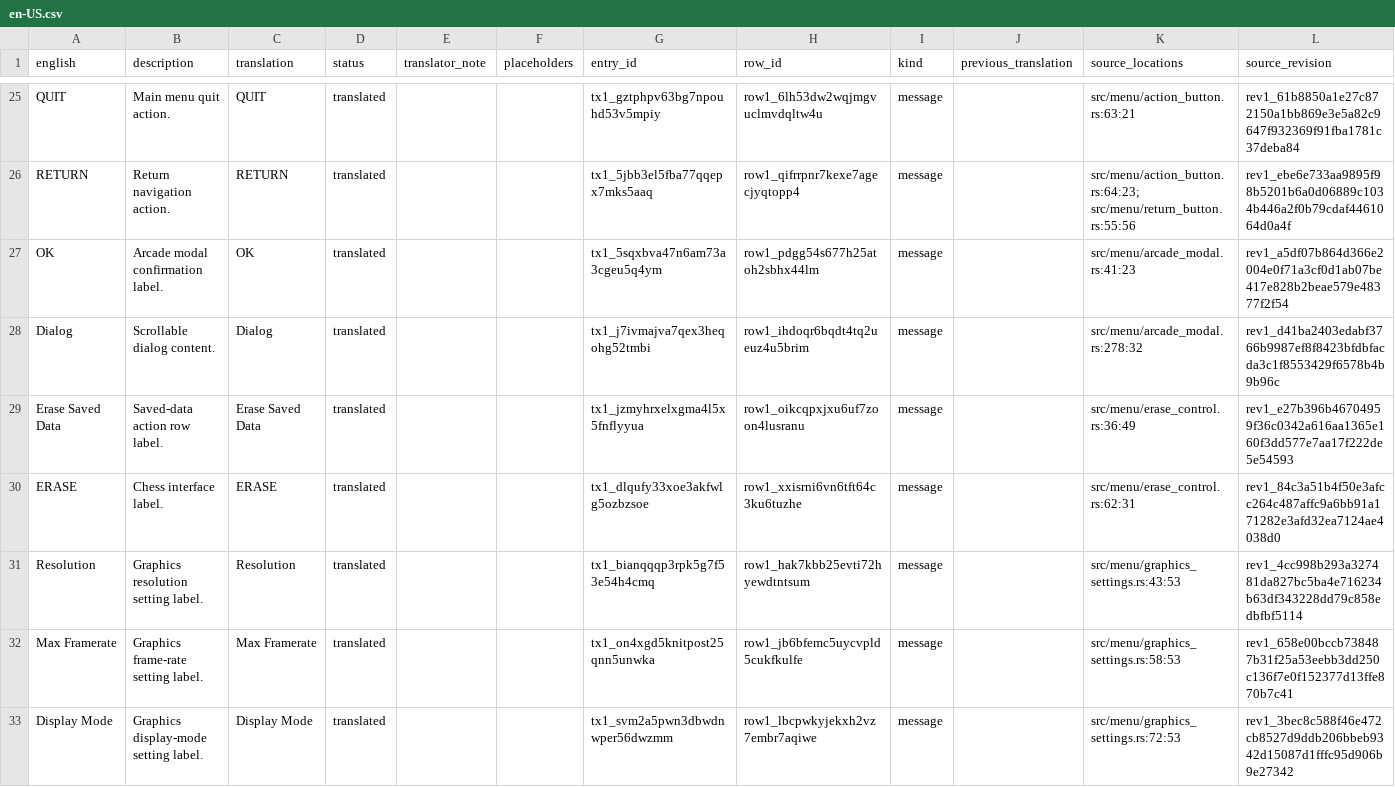
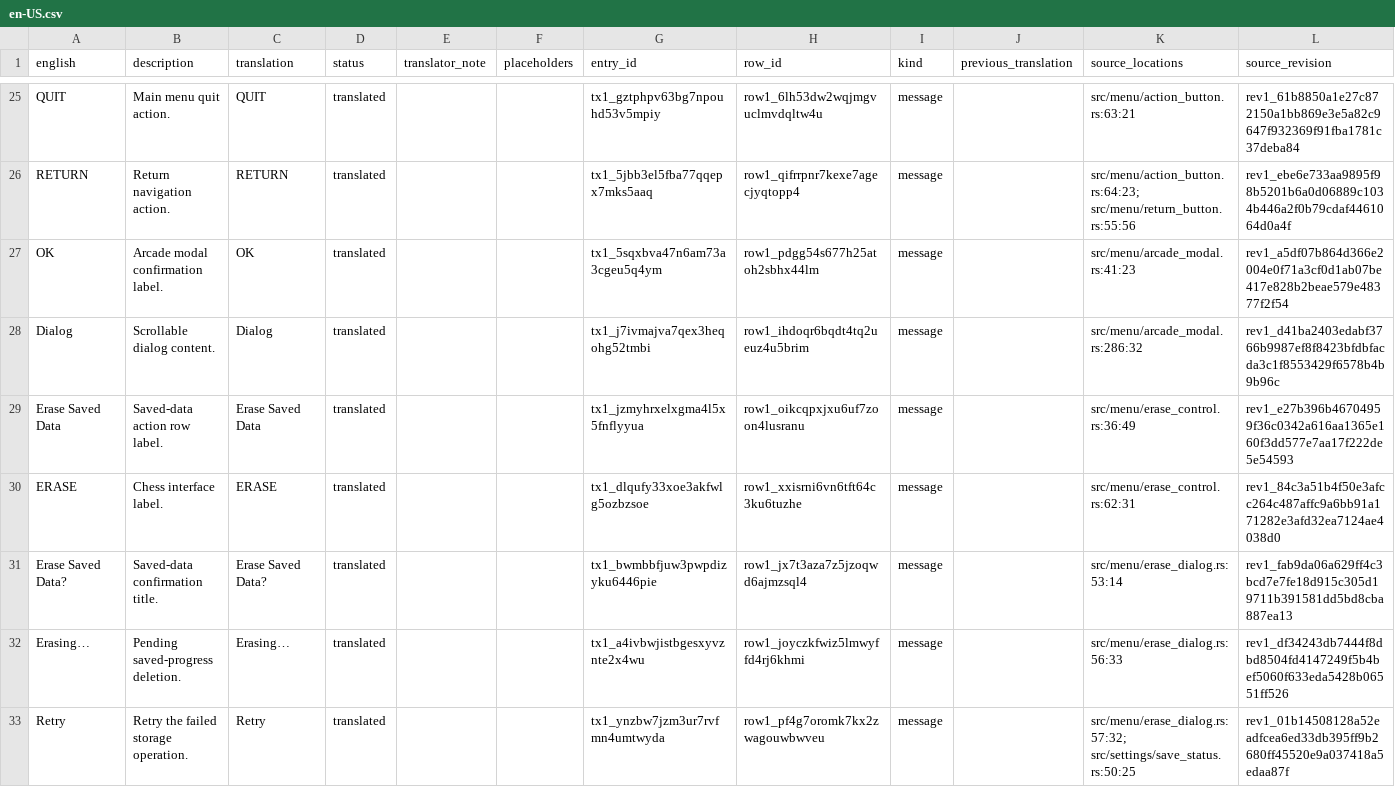
Before and after one commit to thurn/battlement, a CSV file: samples/chess/rules/localization/en-US.csv, drawn as a sheet; only a part is shown, gaps mark what is left out; the shorter side is filled out with more unchanged rows; the diff covers the shown part only.

```diff
--- a/samples/chess/rules/localization/en-US.csv
+++ b/samples/chess/rules/localization/en-US.csv
@@ -27,4 +27,7 @@ RETURN,Return navigation action.,RETURN,translated,,,tx1_5jbb3el5fba77qqepx7mks5
 OK,Arcade modal confirmation label.,OK,translated,,,tx1_5sqxbva47n6am73a3cgeu5q4ym,row1_pdgg54s677h25atoh2sbhx44lm,message,,src/menu/arcade_modal.rs:41:23,rev1_a5df07b864d366e2004e0f71a3cf0d1ab07be417e828b2beae579e48377f2f54
-Dialog,Scrollable dialog content.,Dialog,translated,,,tx1_j7ivmajva7qex3heqohg52tmbi,row1_ihdoqr6bqdt4tq2ueuz4u5brim,message,,src/menu/arcade_modal.rs:278:32,rev1_d41ba2403edabf3766b9987ef8f8423bfdbfacda3c1f8553429f6578b4b9b96c
+Dialog,Scrollable dialog content.,Dialog,translated,,,tx1_j7ivmajva7qex3heqohg52tmbi,row1_ihdoqr6bqdt4tq2ueuz4u5brim,message,,src/menu/arcade_modal.rs:286:32,rev1_d41ba2403edabf3766b9987ef8f8423bfdbfacda3c1f8553429f6578b4b9b96c
 Erase Saved Data,Saved-data action row label.,Erase Saved Data,translated,,,tx1_jzmyhrxelxgma4l5x5fnflyyua,row1_oikcqpxjxu6uf7zoon4lusranu,message,,src/menu/erase_control.rs:36:49,rev1_e27b396b46704959f36c0342a616aa1365e160f3dd577e7aa17f222de5e54593
 ERASE,Chess interface label.,ERASE,translated,,,tx1_dlqufy33xoe3akfwlg5ozbzsoe,row1_xxisrni6vn6tft64c3ku6tuzhe,message,,src/menu/erase_control.rs:62:31,rev1_84c3a51b4f50e3afcc264c487affc9a6bb91a171282e3afd32ea7124ae4038d0
+Erase Saved Data?,Saved-data confirmation title.,Erase Saved Data?,translated,,,tx1_bwmbbfjuw3pwpdizyku6446pie,row1_jx7t3aza7z5jzoqwd6ajmzsql4,message,,src/menu/erase_dialog.rs:53:14,rev1_fab9da06a629ff4c3bcd7e7fe18d915c305d19711b391581dd5bd8cba887ea13
+Erasing…,Pending saved-progress deletion.,Erasing…,translated,,,tx1_a4ivbwjistbgesxyvznte2x4wu,row1_joyczkfwiz5lmwyffd4rj6khmi,message,,src/menu/erase_dialog.rs:56:33,rev1_df34243db7444f8dbd8504fd4147249f5b4bef5060f633eda5428b06551ff526
+Retry,Retry the failed storage operation.,Retry,translated,,,tx1_ynzbw7jzm3ur7rvfmn4umtwyda,row1_pf4g7oromk7kx2zwagouwbwveu,message,,src/menu/erase_dialog.rs:57:32; src/settings/save_status.rs:50:25,rev1_01b14508128a52eadfcea6ed33db395ff9b2680ff45520e9a037418a5edaa87f
```
Also changed, not shown: 5 added rows, 5 removed rows and 9 edited cells elsewhere in this file, samples/chess/rules/localization/fr.csv, 19 other files.
